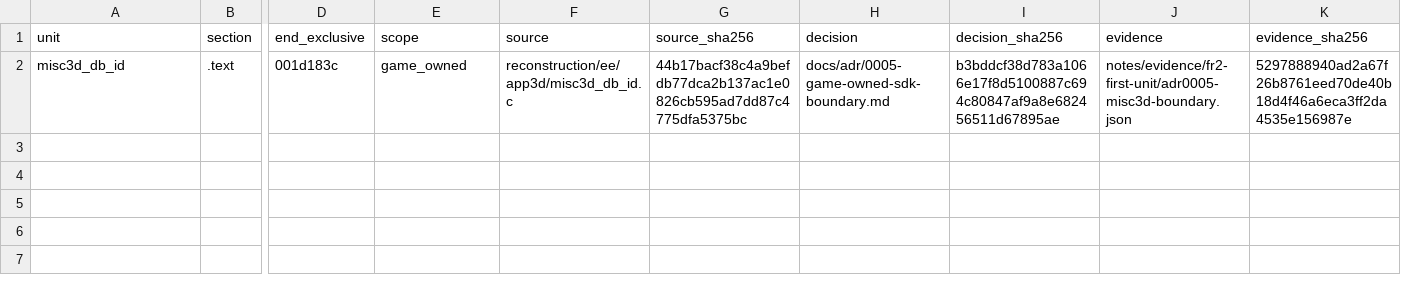
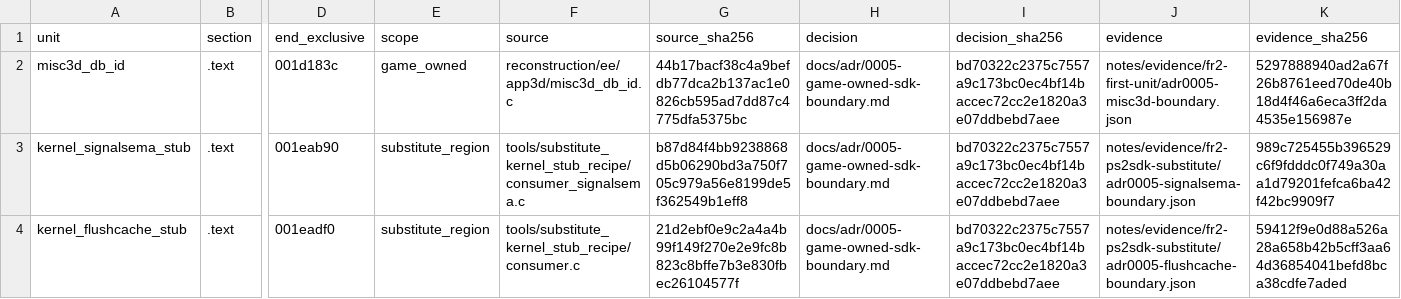
Before and after one commit to nicolas-found42/reverse-engineering, a TSV file: config/units.tsv, drawn as a sheet; only a part is shown, gaps mark what is left out; rows hold the shown columns only; the diff names each change by its address in the sheet, - before the commit and + after, or states it on an @@ line.

```diff
--- a/config/units.tsv
+++ b/config/units.tsv
-I2 (decision_sha256): b3bddcf38d783a1066e17f8d5100887c694c80847af9a8e682456511d67895ae
+I2 (decision_sha256): bd70322c2375c7557a9c173bc0ec4bf14baccec72cc2e1820a3e07ddbebd7aee
+row 3: kernel_signalsema_stub | .text | 001eab90 | substitute_region | tools/substitute_kernel_stub_recipe/consumer_signalsema.c | b87d84f4bb9238868d5b06290bd3a750f705c979a56e8199de5f362549b1eff8 | docs/adr/0005-game-owned-sdk-boundary.md | bd70322c2375c7557a9c173bc0ec4bf14baccec72cc2e1820a3e07ddbebd7aee | notes/evidence/fr2-ps2sdk-substitute/adr0005-signalsema-boundary.json | 989c725455b396529c6f9fdddc0f749a30aa1d79201fefca6ba42f42bc9909f7
+row 4: kernel_flushcache_stub | .text | 001eadf0 | substitute_region | tools/substitute_kernel_stub_recipe/consumer.c | 21d2ebf0e9c2a4a4b99f149f270e2e9fc8b823c8bffe7b3e830fbec26104577f | docs/adr/0005-game-owned-sdk-boundary.md | bd70322c2375c7557a9c173bc0ec4bf14baccec72cc2e1820a3e07ddbebd7aee | notes/evidence/fr2-ps2sdk-substitute/adr0005-flushcache-boundary.json | 59412f9e0d88a526a28a658b42b5cff3aa64d36854041befd8bca38cdfe7aded
```
Also changed, not shown: 56 other files.
